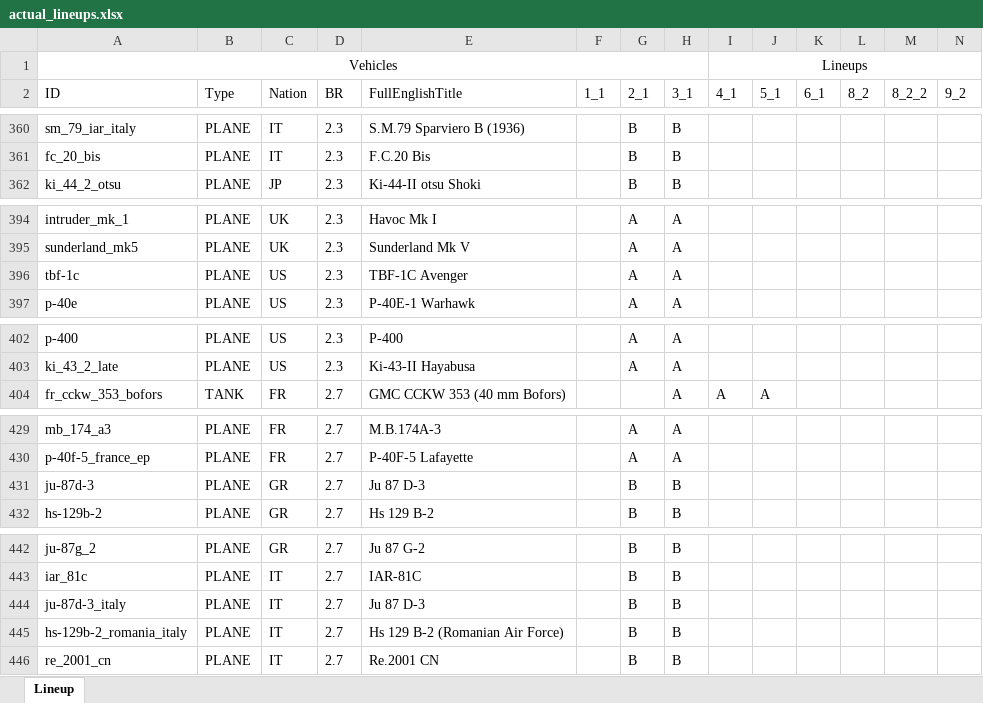
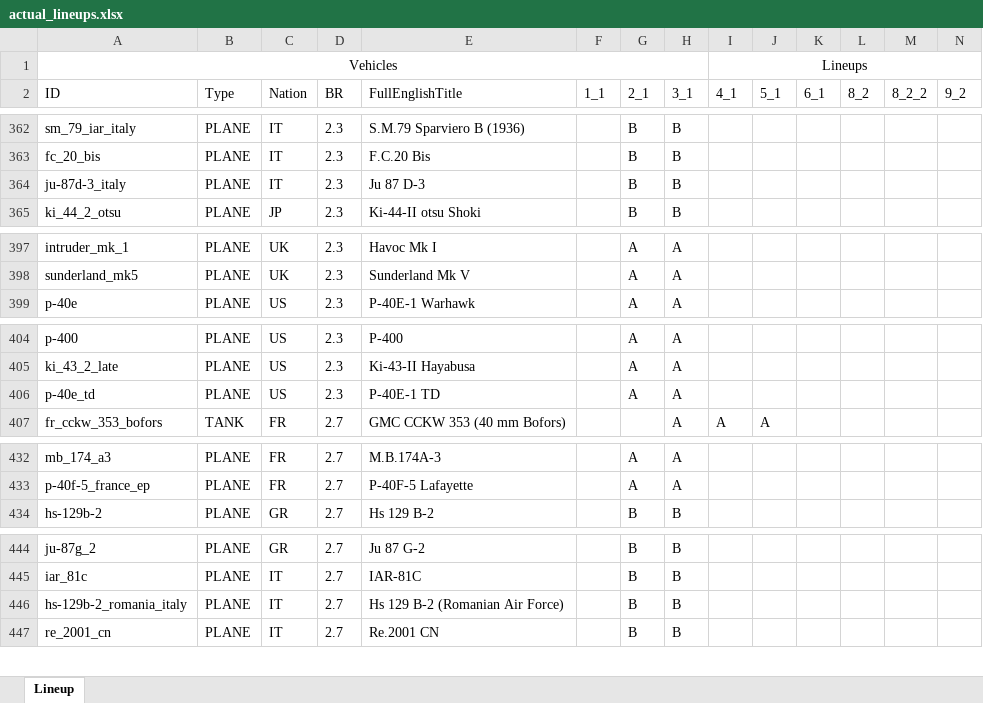
Before and after one commit to runaloop/ThunderSimLineup, an Excel workbook: actual_lineups.xlsx, sheet Lineup, drawn as a sheet; only a part is shown, gaps mark what is left out; values as stored, in another font and other column widths than the file's, no borders; table styles not drawn; removed rows and columns are numbered as before the commit, all else as after; rows hold the shown columns only; the diff covers the shown part only; the diff names each change by its address in the sheet, - before the commit and + after, or states it on an @@ line.

Commit message:
Add: Lineups actualized: TBF-1C Avenger добавлен в 1_1 P-40E-1 TD добавлен в 2_1 P-40E-1 TD добавлен в 3_1 Mosquito FB Mk XVIII добавлен в 3_1 Ju 87 R-2 удален из 2_1 Ju 87 R-2 удален из 2_1 TBF-1C Avenger удален из 3_1

```diff
--- a/actual_lineups.xlsx (sheet Lineup)
+++ b/actual_lineups.xlsx (sheet Lineup)
+row 364: ju-87d-3_italy | PLANE | IT | 2.3 | Ju 87 D-3 |  | B | B
-row 396: tbf-1c | PLANE | US | 2.3 | TBF-1C Avenger |  | A | A
+row 406: p-40e_td | PLANE | US | 2.3 | P-40E-1 TD |  | A | A
-row 431: ju-87d-3 | PLANE | GR | 2.7 | Ju 87 D-3 |  | B | B
-row 444: ju-87d-3_italy | PLANE | IT | 2.7 | Ju 87 D-3 |  | B | B
```
Also changed, not shown: 18 added rows, 13 removed rows and 4 edited cells elsewhere in this sheet, 2 other files.
